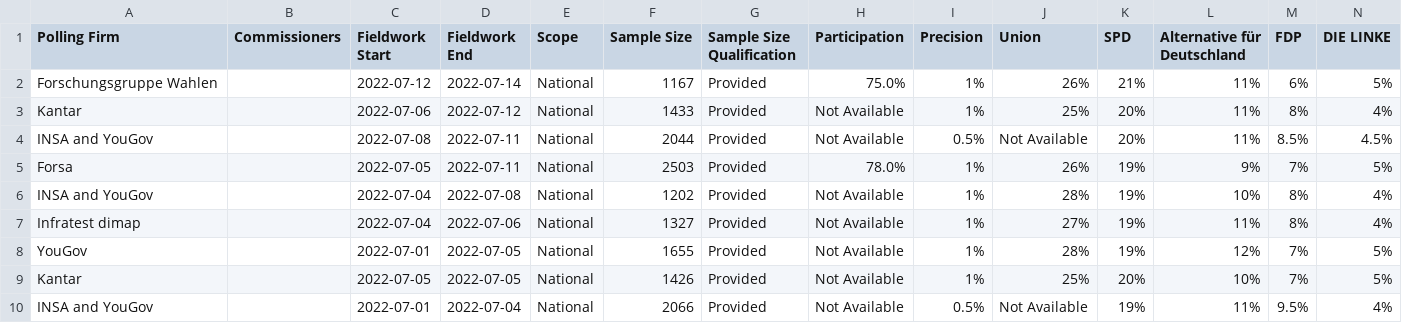
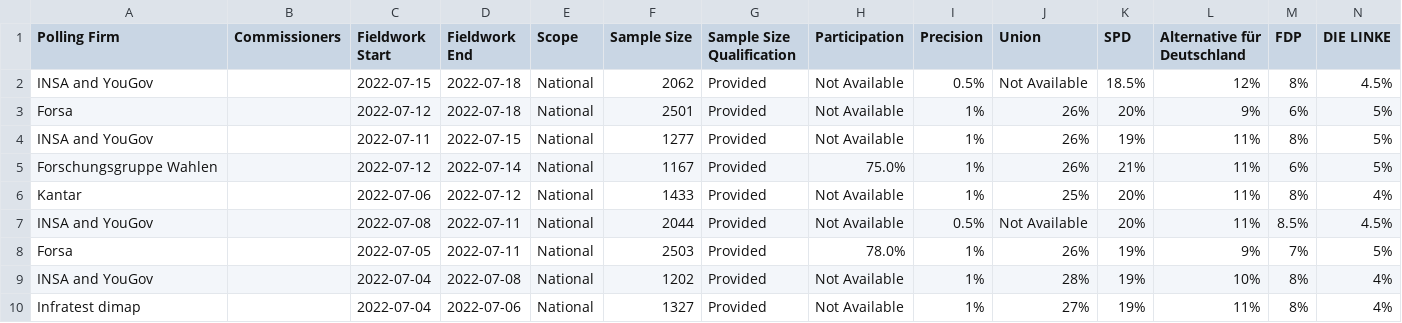
Before and after one commit to filipvanlaenen/eopaod, a CSV file: docs/de-N.csv, drawn as a sheet; only a part is shown; the shorter side is filled out with more unchanged rows; rows hold the shown columns only; the diff names each change by its address in the sheet, - before the commit and + after, or states it on an @@ line.

```diff
--- a/docs/de-N.csv
+++ b/docs/de-N.csv
+row 2: INSA and YouGov |  | 2022-07-15 | 2022-07-18 | National | 2062 | Provided | Not Available | 0.5% | Not Available | 18.5% | 12% | 8% | 4.5%
+row 3: Forsa |  | 2022-07-12 | 2022-07-18 | National | 2501 | Provided | Not Available | 1% | 26% | 20% | 9% | 6% | 5%
+row 4: INSA and YouGov |  | 2022-07-11 | 2022-07-15 | National | 1277 | Provided | Not Available | 1% | 26% | 19% | 11% | 8% | 5%
```
Also changed, not shown: docs/at-N.csv, docs/at.csv, 3 other files.
